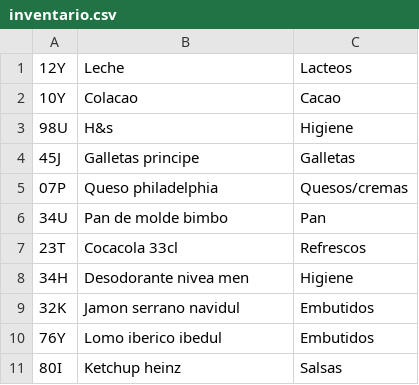
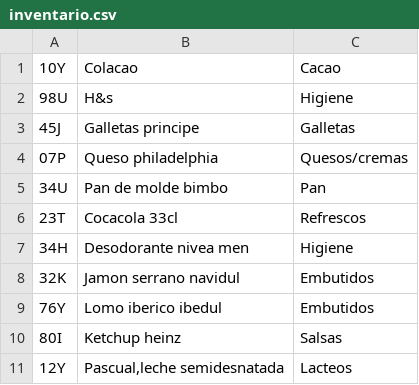
Before and after one commit to NiCo7889/Proyectos_Fase_5, a CSV file: inventario.csv, drawn as a sheet; removed rows and columns are numbered as before the commit, all else as after; the diff names each change by its address in the sheet, - before the commit and + after, or states it on an @@ line.

Commit message:
Csv terminado

```diff
--- a/inventario.csv
+++ b/inventario.csv
-row 1: 12Y | Leche | Lacteos
+row 11: 12Y | Pascual,leche semidesnatada | Lacteos
```
